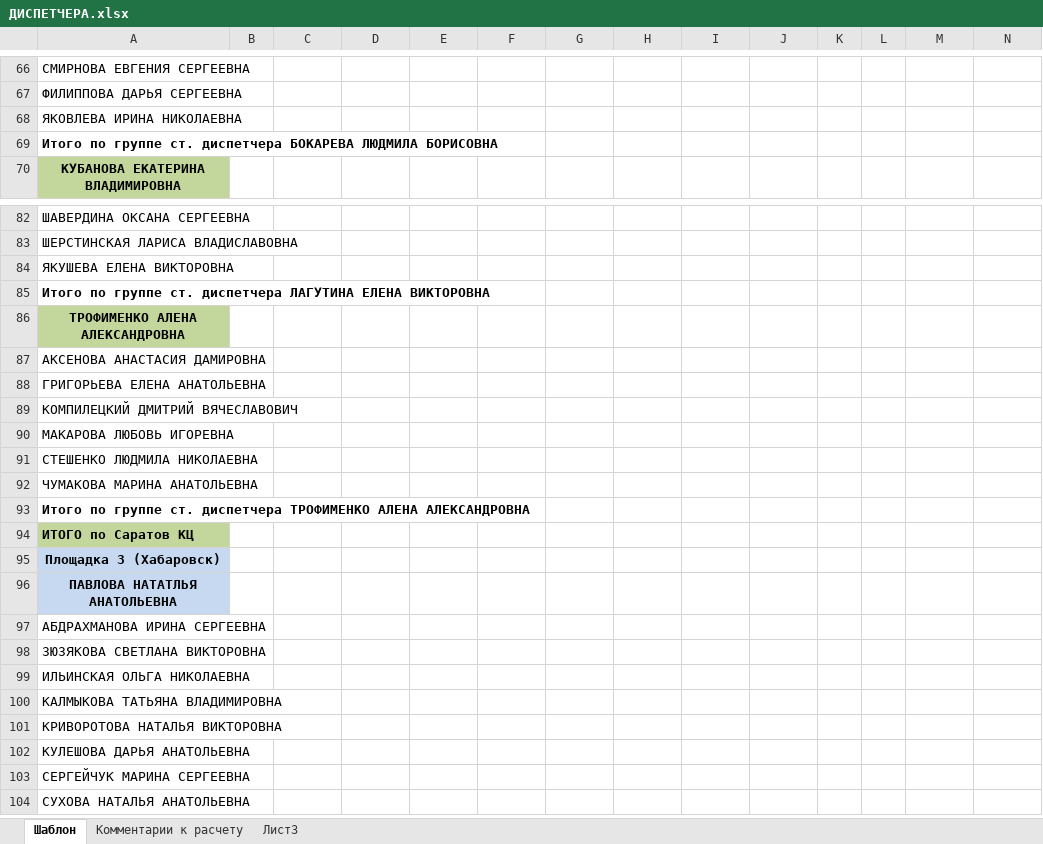
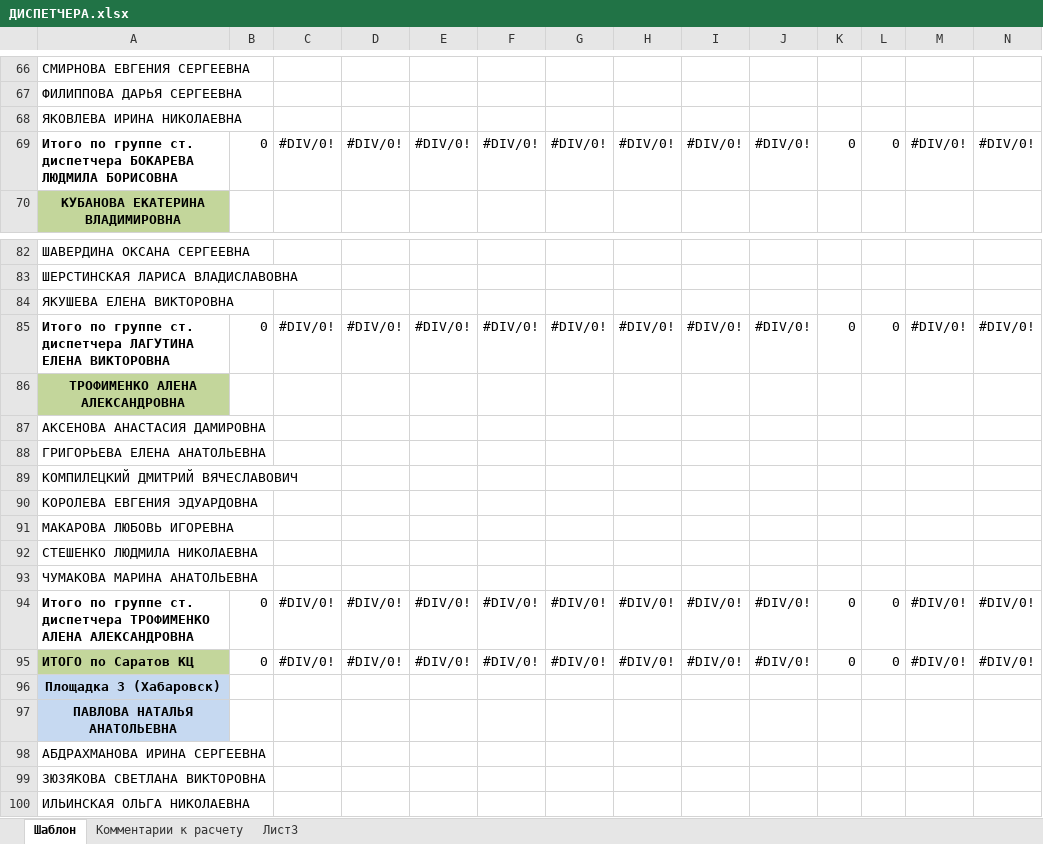
Before and after one commit to and-n/otchet, an Excel workbook: folder/ДИСПЕТЧЕРА.xlsx, sheet Шаблон, drawn as a sheet; only a part is shown, gaps mark what is left out; the shorter side is filled out with more unchanged rows; values as stored, in another font and other column widths than the file's, no borders; addresses are those after the commit; rows hold the shown columns only; the diff covers the shown part only; the diff names each change by its address in the sheet, - before the commit and + after, or states it on an @@ line.

```diff
--- a/folder/ДИСПЕТЧЕРА.xlsx (sheet Шаблон)
+++ b/folder/ДИСПЕТЧЕРА.xlsx (sheet Шаблон)
-B69: (empty)
+B69: 0
-C69: (empty)
+C69: #DIV/0!
-D69: (empty)
+D69: #DIV/0!
-E69: (empty)
+E69: #DIV/0!
-F69: (empty)
+F69: #DIV/0!
-G69: (empty)
+G69: #DIV/0!
-H69: (empty)
+H69: #DIV/0!
-I69: (empty)
+I69: #DIV/0!
-J69: (empty)
+J69: #DIV/0!
-K69: (empty)
+K69: 0
-L69: (empty)
+L69: 0
-M69: (empty)
+M69: #DIV/0!
-N69: (empty)
+N69: #DIV/0!
-B85: (empty)
+B85: 0
-C85: (empty)
+C85: #DIV/0!
-D85: (empty)
+D85: #DIV/0!
-E85: (empty)
+E85: #DIV/0!
-F85: (empty)
+F85: #DIV/0!
-G85: (empty)
+G85: #DIV/0!
-H85: (empty)
+H85: #DIV/0!
-I85: (empty)
+I85: #DIV/0!
-J85: (empty)
+J85: #DIV/0!
-K85: (empty)
+K85: 0
-L85: (empty)
+L85: 0
-M85: (empty)
+M85: #DIV/0!
-N85: (empty)
+N85: #DIV/0!
+row 90: КОРОЛЕВА ЕВГЕНИЯ ЭДУАРДОВНА
-B94:B95: (empty)
+B94:B95: 0
-C94:C95: (empty)
+C94:C95: #DIV/0!
-D94:D95: (empty)
+D94:D95: #DIV/0!
-E94:E95: (empty)
+E94:E95: #DIV/0!
-F94:F95: (empty)
+F94:F95: #DIV/0!
-G94:G95: (empty)
+G94:G95: #DIV/0!
-H94:H95: (empty)
+H94:H95: #DIV/0!
-I94:I95: (empty)
+I94:I95: #DIV/0!
-J94:J95: (empty)
+J94:J95: #DIV/0!
-K94:K95: (empty)
+K94:K95: 0
-L94:L95: (empty)
+L94:L95: 0
-M94:M95: (empty)
+M94:M95: #DIV/0!
-N94:N95: (empty)
+N94:N95: #DIV/0!
-A97: ПАВЛОВА НАТАТЛЬЯ АНАТОЛЬЕВНА
+A97: ПАВЛОВА НАТАЛЬЯ АНАТОЛЬЕВНА
```
Also changed, not shown: 2 added rows, 2 removed rows, 4 moved rows and 146 edited cells elsewhere in this sheet, 5 other files.
